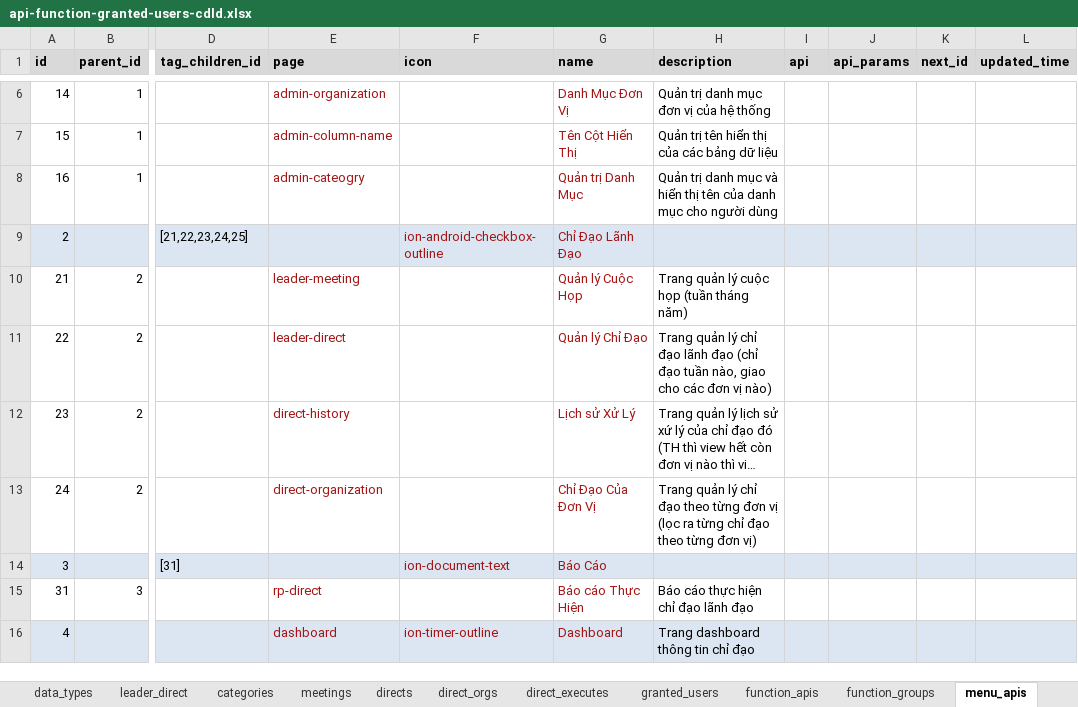
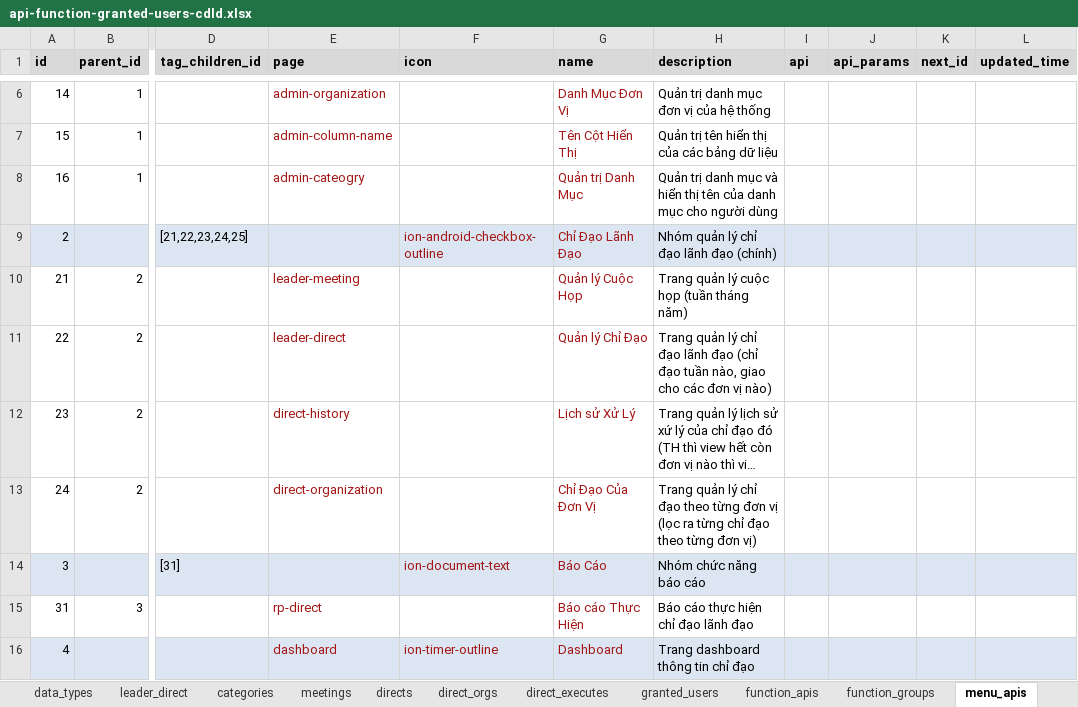
Before and after one commit to nvdinh185/leader-direct, an Excel workbook: db/excel/api-function-granted-users-cdld.xlsx, sheet menu_apis, drawn as a sheet; only a part is shown, gaps mark what is left out; long unchanged cells end in …; values as stored, in another font and other column widths than the file's, no borders; the diff names each change by its address in the sheet, - before the commit and + after, or states it on an @@ line.

```diff
--- a/db/excel/api-function-granted-users-cdld.xlsx (sheet menu_apis)
+++ b/db/excel/api-function-granted-users-cdld.xlsx (sheet menu_apis)
-H9 (description): (empty)
+H9 (description): Nhóm quản lý chỉ đạo lãnh đạo (chính)
-H14 (description): (empty)
+H14 (description): Nhóm chức năng báo cáo
```
Also changed, not shown: sheet function_groups, sheet column_name_maps, 12 other files.
